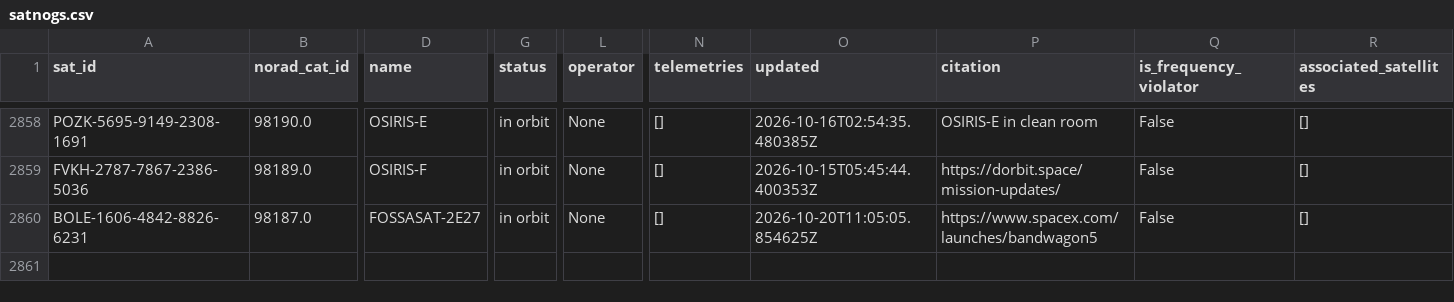
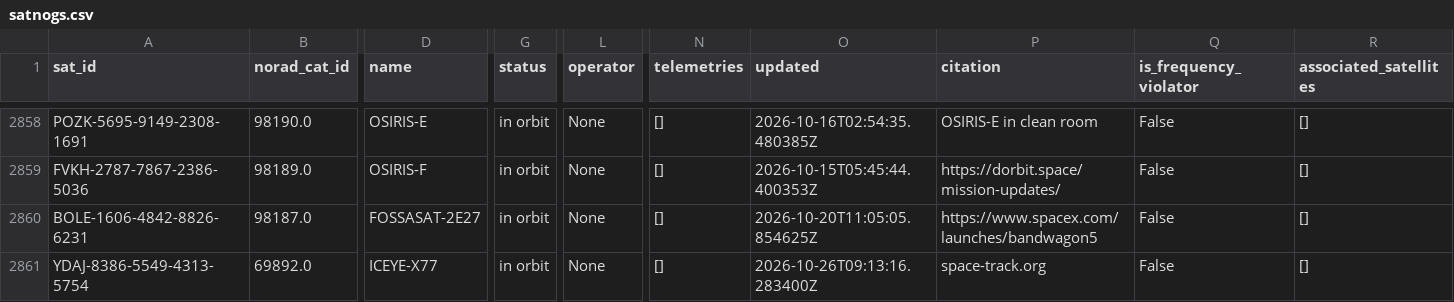
Before and after one commit to palewire/amateur-satellite-database, a CSV file: data/satnogs.csv, drawn as a sheet; only a part is shown, gaps mark what is left out; rows hold the shown columns only; the diff names each change by its address in the sheet, - before the commit and + after, or states it on an @@ line.

```diff
--- a/data/satnogs.csv
+++ b/data/satnogs.csv
+row 2861: YDAJ-8386-5549-4313-5754 | 69892.0 | ICEYE-X77 | in orbit | None | [] | 2026-10-26T09:13:16.283400Z | space-track.org | False | []
```
Also changed, not shown: data/amsat-active-frequencies.csv, data/amsat-all-frequencies.csv, 3 other files.
